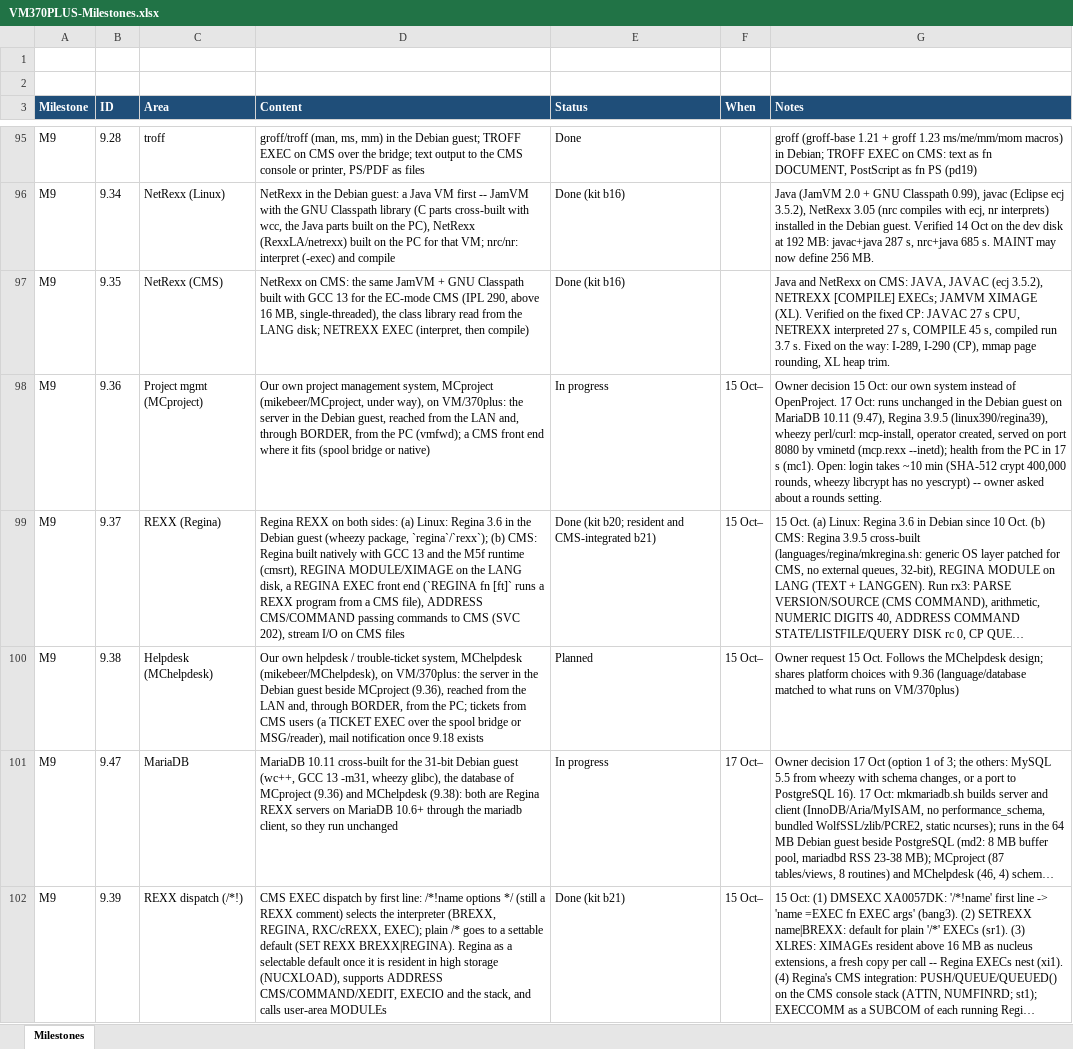
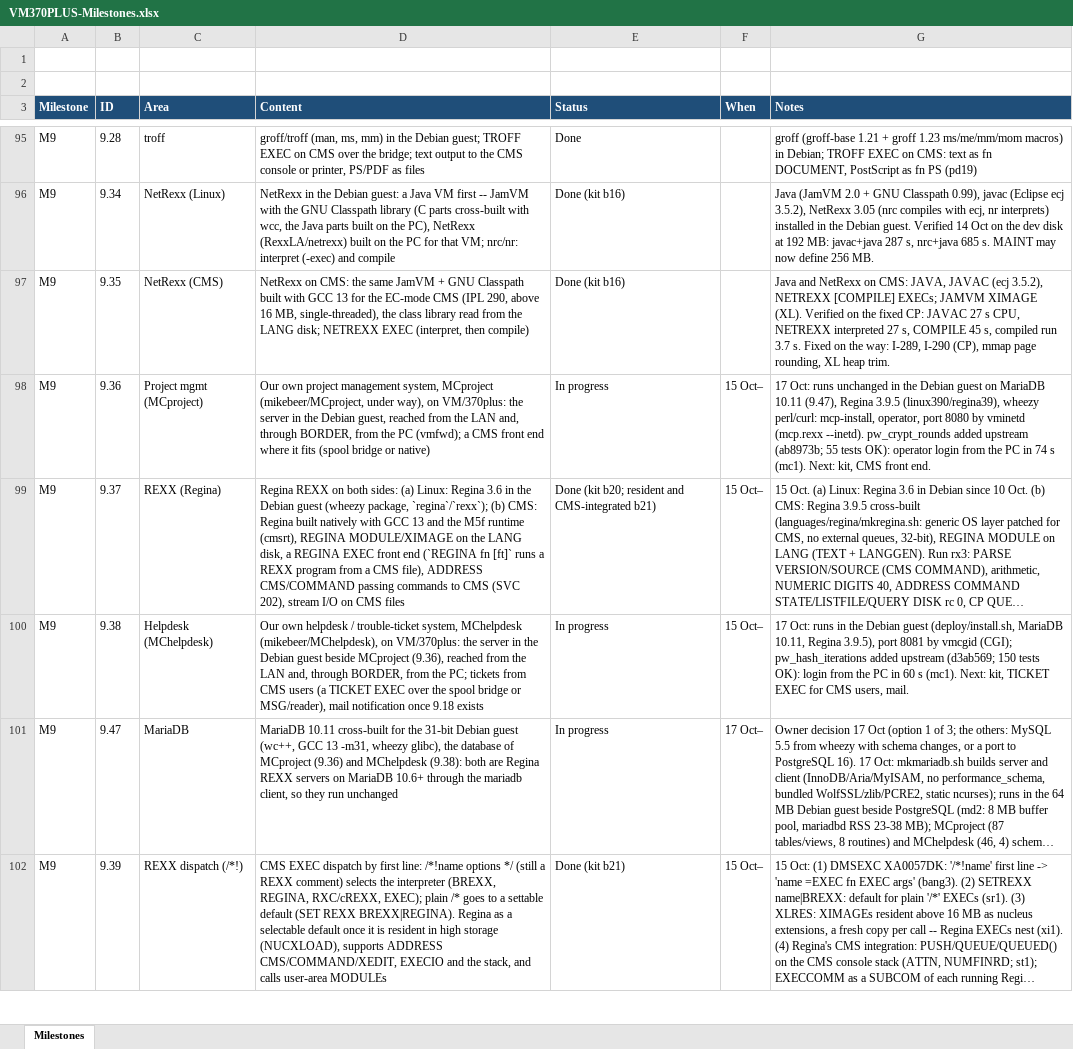
Before and after one commit to mikebeer/vm370plus, an Excel workbook: docs/VM370PLUS-Milestones.xlsx, sheet Milestones, drawn as a sheet; only a part is shown, gaps mark what is left out; long unchanged cells end in …; values as stored, in another font and other column widths than the file's, no borders; the diff names each change by its address in the sheet, - before the commit and + after, or states it on an @@ line.

```diff
--- a/docs/VM370PLUS-Milestones.xlsx (sheet Milestones)
+++ b/docs/VM370PLUS-Milestones.xlsx (sheet Milestones)
-G98 (Notes): Owner decision 15 Oct: our own system instead of OpenProject. 17 Oct: runs unchanged in the Debian guest on MariaDB 10.11 (9.47), Regina 3.9.5 (linux390/regina39), wheezy perl/curl: mcp-install, operator created, served on port 8080 by vminetd (mcp.rexx --inetd); health from the PC in 17 s (mc1). Open: login takes ~10 min (SHA-512 crypt 400,000 rounds, wheezy libcrypt has no yescrypt) -- owner asked about a rounds setting.
+G98 (Notes): 17 Oct: runs unchanged in the Debian guest on MariaDB 10.11 (9.47), Regina 3.9.5 (linux390/regina39), wheezy perl/curl: mcp-install, operator, port 8080 by vminetd (mcp.rexx --inetd). pw_crypt_rounds added upstream (ab8973b; 55 tests OK): operator login from the PC in 74 s (mc1). Next: kit, CMS front end.
-E100 (Status): Planned
+E100 (Status): In progress
-G100 (Notes): Owner request 15 Oct. Follows the MChelpdesk design; shares platform choices with 9.36 (language/database matched to what runs on VM/370plus)
+G100 (Notes): 17 Oct: runs in the Debian guest (deploy/install.sh, MariaDB 10.11, Regina 3.9.5), port 8081 by vmcgid (CGI); pw_hash_iterations added upstream (d3ab569; 150 tests OK): login from the PC in 60 s (mc1). Next: kit, TICKET EXEC for CMS users, mail.
```
Also changed, not shown: 4 other files.
